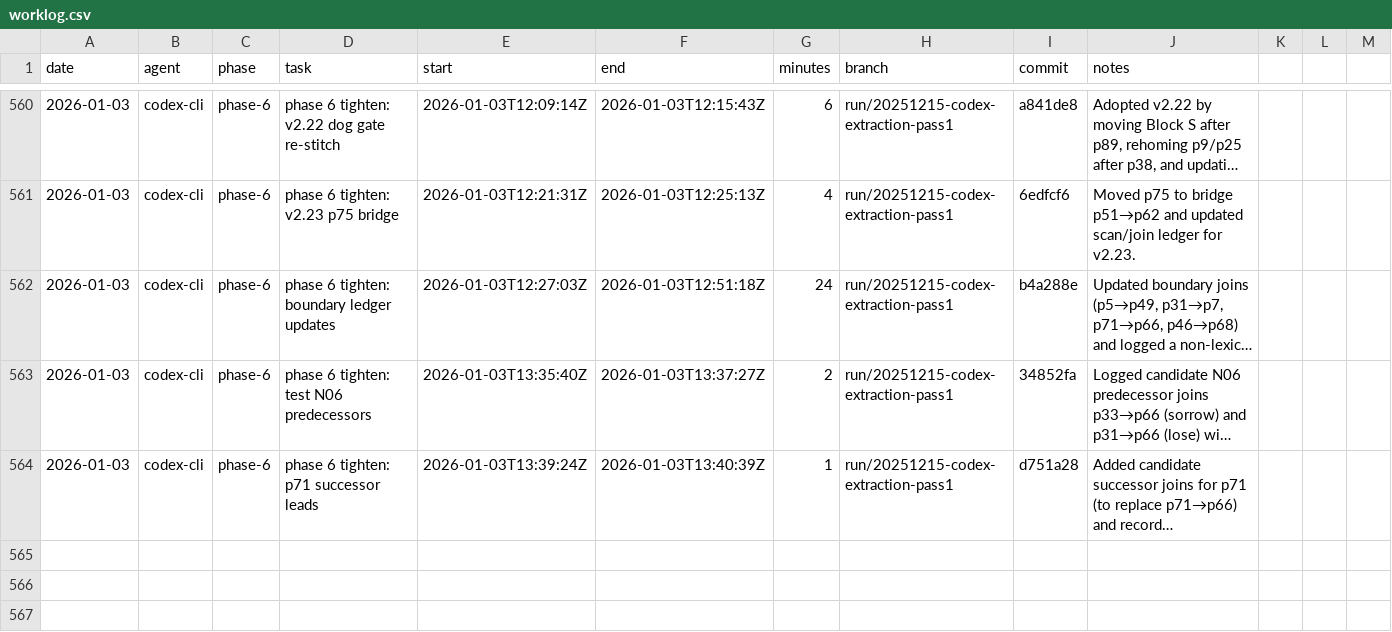
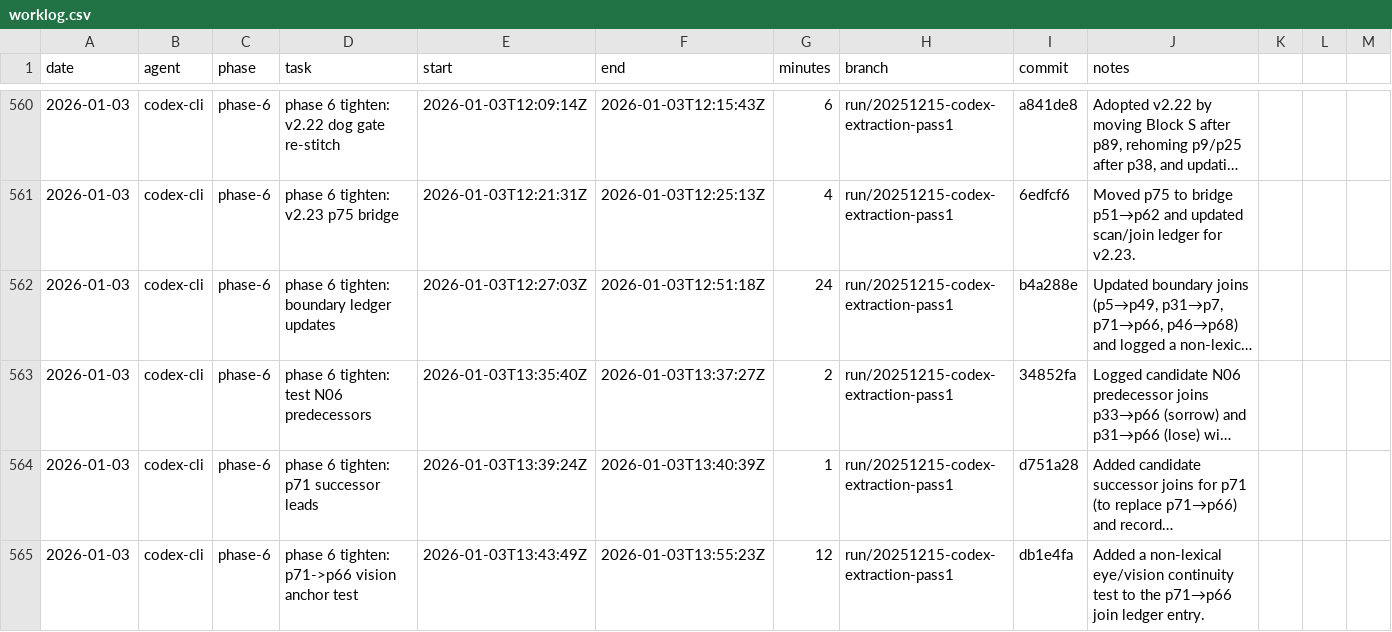
Before and after one commit to seanbetts/cains-jawbone, a CSV file: Worklog/worklog.csv, drawn as a sheet; only a part is shown, gaps mark what is left out; long unchanged cells end in …; the diff names each change by its address in the sheet, - before the commit and + after, or states it on an @@ line.

Commit message:
Worklog: log phase 6 p71->p66 vision anchor test

```diff
--- a/Worklog/worklog.csv
+++ b/Worklog/worklog.csv
+row 565: 2026-01-03 | codex-cli | phase-6 | phase 6 tighten: p71->p66 vision anchor test | 2026-01-03T13:43:49Z | 2026-01-03T13:55:23Z | 12 | run/20251215-codex-extraction-pass1 | db1e4fa | Added a non-lexical eye/vision continuity test to the p71→p66 join ledger entry.
```
